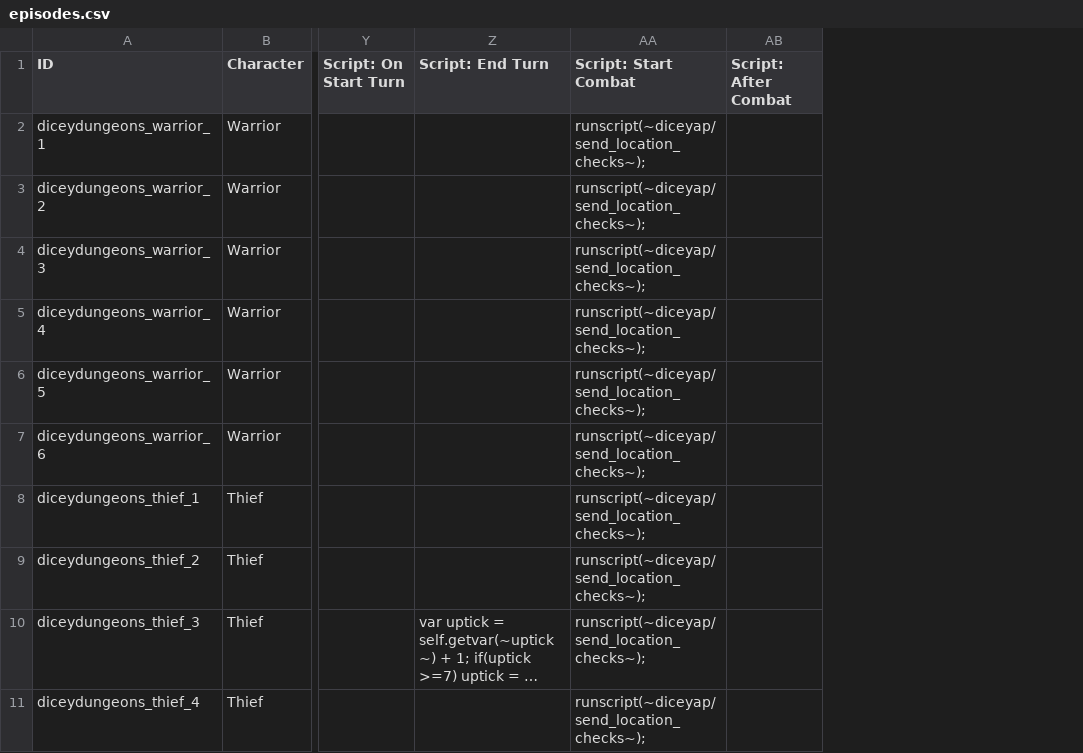
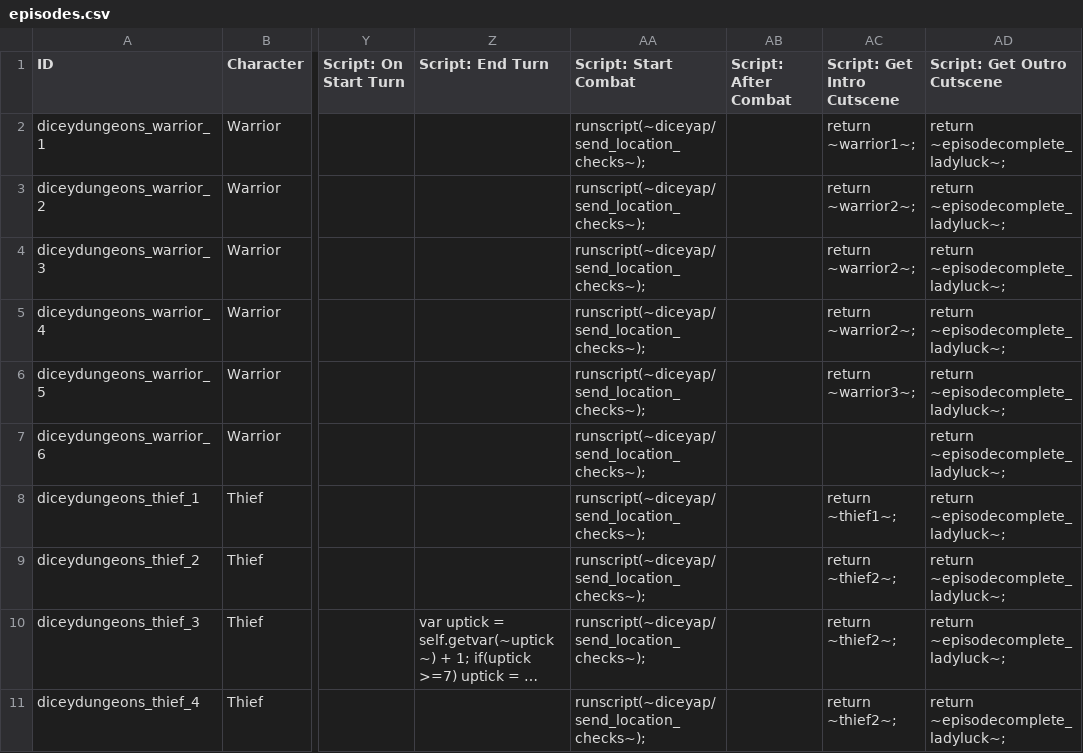
Before and after one commit to Fylcoast/AP_diceydungeons, a CSV file: worlds/diceydungeons/data/open_world_data/diceyap/data/text/episodes.csv, drawn as a sheet; only a part is shown, gaps mark what is left out; long unchanged cells end in …; the diff names each change by its address in the sheet, - before the commit and + after, or states it on an @@ line.

Commit message:
Fix cutscene skips to work for all characters (even bear)

```diff
--- a/worlds/diceydungeons/data/open_world_data/diceyap/data/text/episodes.csv
+++ b/worlds/diceydungeons/data/open_world_data/diceyap/data/text/episodes.csv
+column AC (Script: Get Intro Cutscene), rows 2-11: return ~warrior1~; | return ~warrior2~; | return ~warrior2~; | return ~warrior2~; | return ~warrior3~; |  | return ~thief1~; | return ~thief2~; | return ~thief2~; | return ~thief2~;
+column AD (Script: Get Outro Cutscene), rows 2-11: all return ~episodecomplete_ladyluck~;
```
